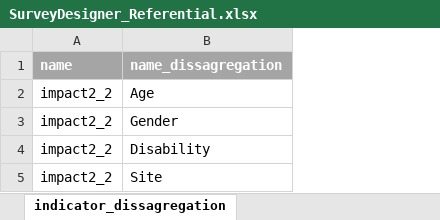
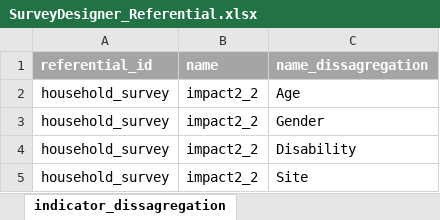
Before and after one commit to unhcr-americas/surveyDesigner, an Excel workbook: inst/SurveyDesigner_Referential.xlsx, sheet indicator_dissagregation, drawn as a sheet; values as stored, in another font and other column widths than the file's, no borders; the diff names each change by its address in the sheet, - before the commit and + after, or states it on an @@ line.

Commit message:
[feat] referential management https://github.com/unhcr-americas/surveyDesigner/issues/1

```diff
--- a/inst/SurveyDesigner_Referential.xlsx (sheet indicator_dissagregation)
+++ b/inst/SurveyDesigner_Referential.xlsx (sheet indicator_dissagregation)
+column A (referential_id), rows 2-5: all household_survey
```
Also changed, not shown: sheet choices, sheet indicator, sheet survey, sheet indicator_choices, sheet indicator_population, sheet indicator_survey.
